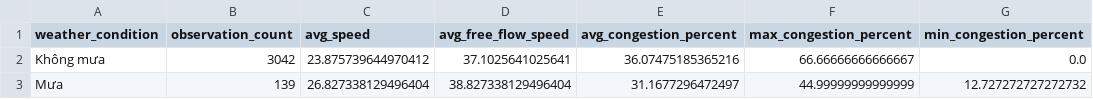
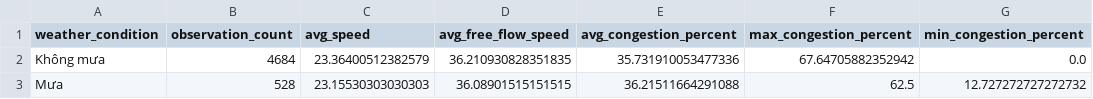
Before and after one commit to LeQuangThang205/hanoi-traffic-analytics, a CSV file: data/processed/weather_summary.csv, drawn as a sheet.

```diff
--- a/data/processed/weather_summary.csv
+++ b/data/processed/weather_summary.csv
@@ -1,3 +1,3 @@
 weather_condition,observation_count,avg_speed,avg_free_flow_speed,avg_congestion_percent,max_congestion_percent,min_congestion_percent
-Không mưa,3042,23.875739644970412,37.1025641025641,36.07475185365216,66.66666666666667,0.0
-Mưa,139,26.827338129496404,38.827338129496404,31.1677296472497,44.99999999999999,12.727272727272732
+Không mưa,4684,23.36400512382579,36.210930828351835,35.731910053477336,67.64705882352942,0.0
+Mưa,528,23.15530303030303,36.08901515151515,36.21511664291088,62.5,12.727272727272732
```
Also changed, not shown: data/processed/hourly_summary.csv, data/processed/road_summary.csv, 40 other files.
